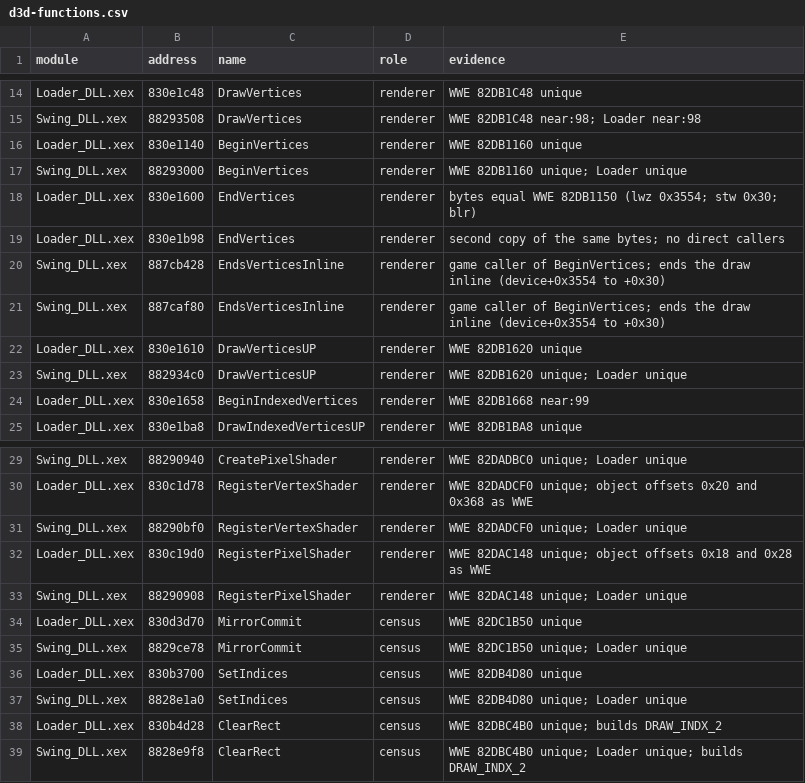
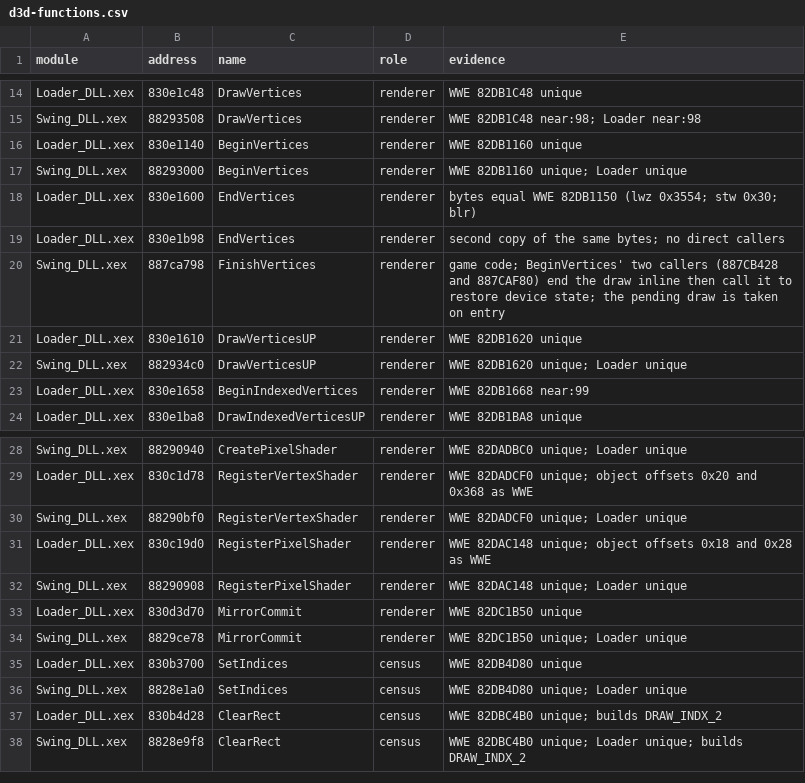
Before and after one commit to hjcoggan/TS4-android, a CSV file: symbols/d3d-functions.csv, drawn as a sheet; only a part is shown, gaps mark what is left out.

Commit message:
pc-port-1-0 26: D3D hooks generated per Module; draw census
cmake/d3d_hooks.cmake writes one hook source per Module from
symbols/d3d-functions.csv, built into that Module's DLL (src/d3d/hooks.h).
The hooks reach the exe through the topspin4_d3d_sink shared library.
--ts4_d3d_census logs each Module's call counts. On a Classic run to the
main menu, every GPU draw is accounted for: Loader's title fully, and
Swing's main menu once D3D's internal point-list draws and predicated
tiling's per-tile replays are left out. Swing's user-memory draws finish
on entry to 0x887CA798, since its EndVertices is inlined.

```diff
--- a/symbols/d3d-functions.csv
+++ b/symbols/d3d-functions.csv
@@ -19,4 +19,3 @@ Loader_DLL.xex,830e1600,EndVertices,renderer,bytes equal WWE 82DB1150 (lwz 0x355
 Loader_DLL.xex,830e1b98,EndVertices,renderer,second copy of the same bytes; no direct callers
-Swing_DLL.xex,887cb428,EndsVerticesInline,renderer,game caller of BeginVertices; ends the draw inline (device+0x3554 to +0x30)
-Swing_DLL.xex,887caf80,EndsVerticesInline,renderer,game caller of BeginVertices; ends the draw inline (device+0x3554 to +0x30)
+Swing_DLL.xex,887ca798,FinishVertices,renderer,game code; BeginVertices' two callers (887CB428 and 887CAF80) end the draw inline then call it to restore device state; the pending draw is taken on entry
 Loader_DLL.xex,830e1610,DrawVerticesUP,renderer,WWE 82DB1620 unique
@@ -33,4 +32,4 @@ Loader_DLL.xex,830c19d0,RegisterPixelShader,renderer,WWE 82DAC148 unique; object
 Swing_DLL.xex,88290908,RegisterPixelShader,renderer,WWE 82DAC148 unique; Loader unique
-Loader_DLL.xex,830d3d70,MirrorCommit,census,WWE 82DC1B50 unique
-Swing_DLL.xex,8829ce78,MirrorCommit,census,WWE 82DC1B50 unique; Loader unique
+Loader_DLL.xex,830d3d70,MirrorCommit,renderer,WWE 82DC1B50 unique
+Swing_DLL.xex,8829ce78,MirrorCommit,renderer,WWE 82DC1B50 unique; Loader unique
 Loader_DLL.xex,830b3700,SetIndices,census,WWE 82DB4D80 unique
```
Also changed, not shown: 15 other files.
